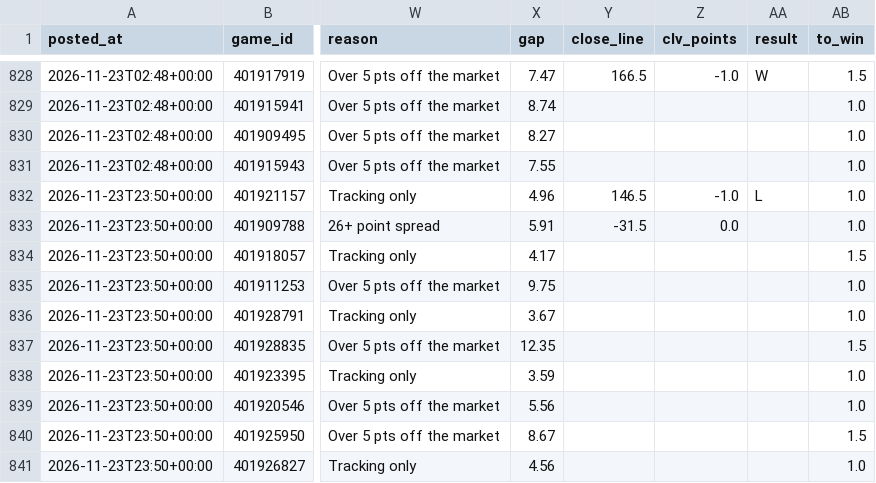
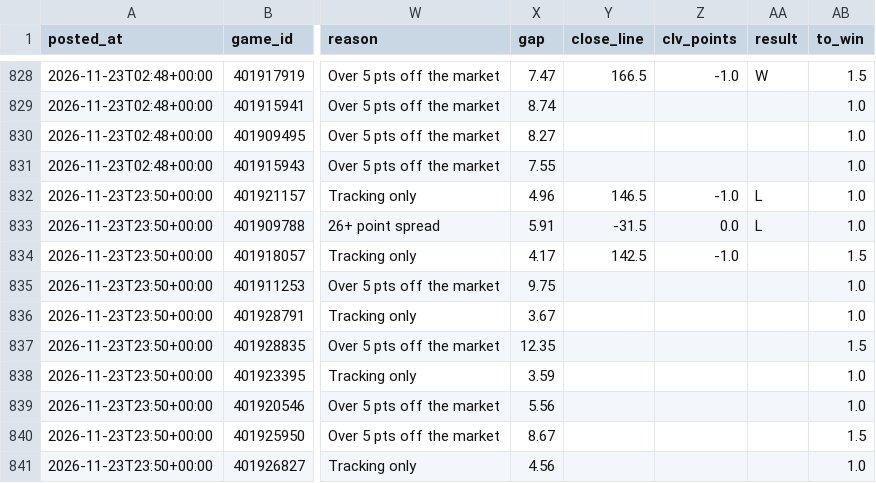
Before and after one commit to patjennings96-ctrl/ncaab-edge-board, a CSV file: data/history/card_log.csv, drawn as a sheet; only a part is shown, gaps mark what is left out; the diff names each change by its address in the sheet, - before the commit and + after, or states it on an @@ line.

```diff
--- a/data/history/card_log.csv
+++ b/data/history/card_log.csv
-AA833 (result): (empty)
+AA833 (result): L
-Y834 (close_line): (empty)
+Y834 (close_line): 142.5
-Z834 (clv_points): (empty)
+Z834 (clv_points): -1.0
```
Also changed, not shown: data/history/cal_log.csv, 3 other files.
